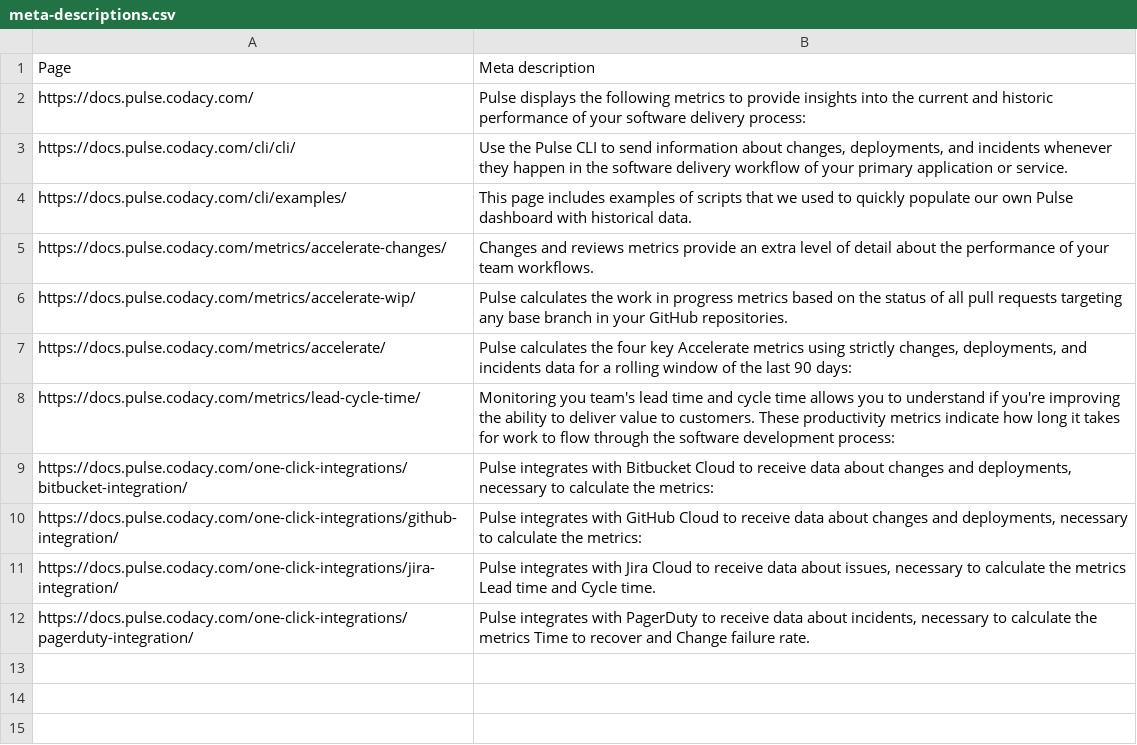
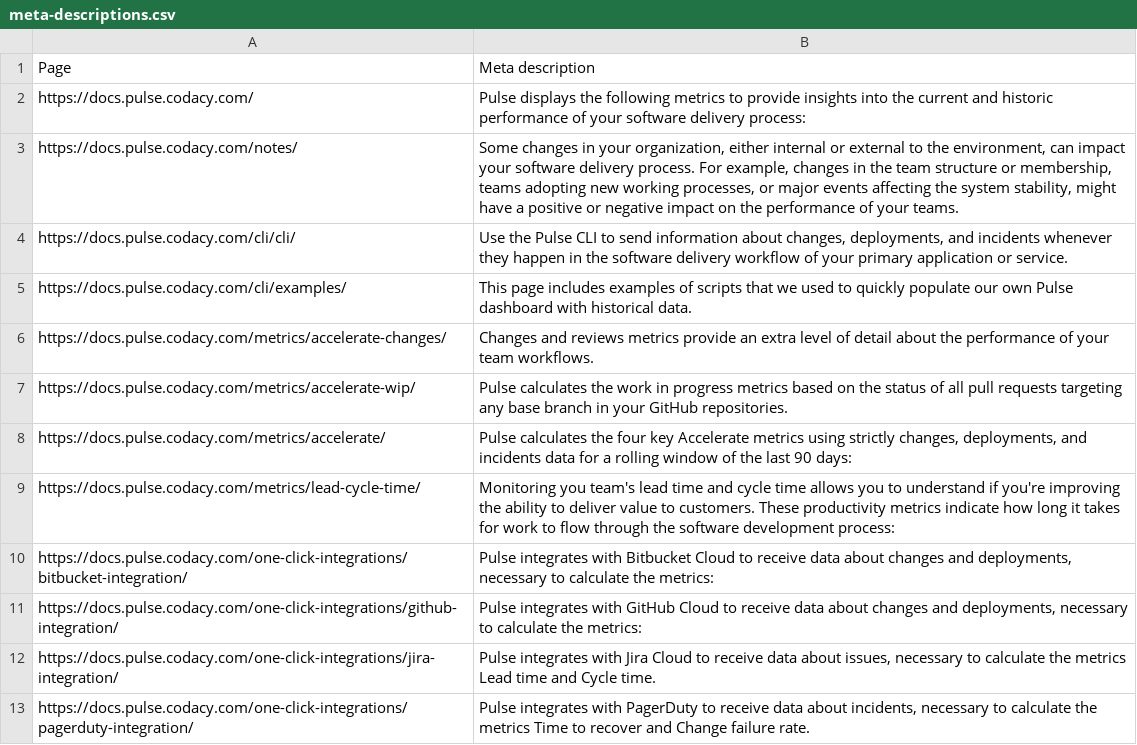
Before and after one commit to codacy/pulse-user-docs, a CSV file: meta-descriptions.csv, drawn as a sheet.

```diff
--- a/meta-descriptions.csv
+++ b/meta-descriptions.csv
@@ -2,2 +2,3 @@ Page,Meta description
 https://docs.pulse.codacy.com/,Pulse displays the following metrics to provide insights into the current and historic performance of your software delivery process:
+https://docs.pulse.codacy.com/notes/,"Some changes in your organization, either internal or external to the environment, can impact your software delivery process. For example, changes in the team structure or membership, teams adopting new working processes, or major events affecting the system stability, might have a positive or negative impact on the performance of your teams."
 https://docs.pulse.codacy.com/cli/cli/,"Use the Pulse CLI to send information about changes, deployments, and incidents whenever they happen in the software delivery workflow of your primary application or service."
```
Also changed, not shown: 19 other files.
